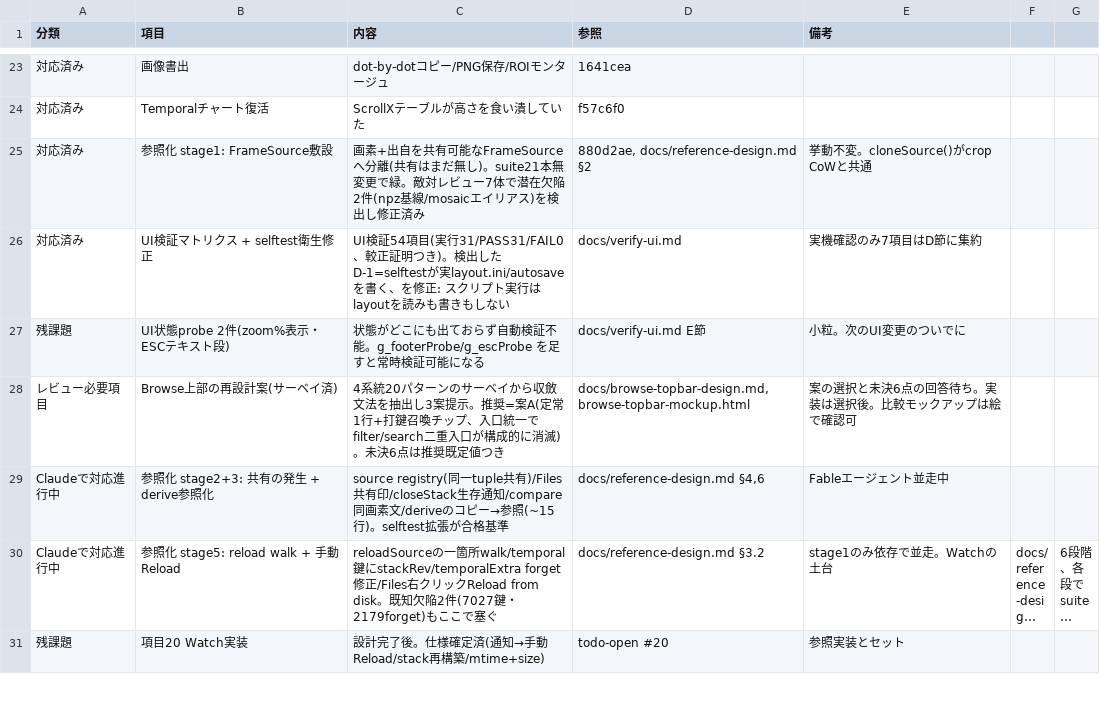
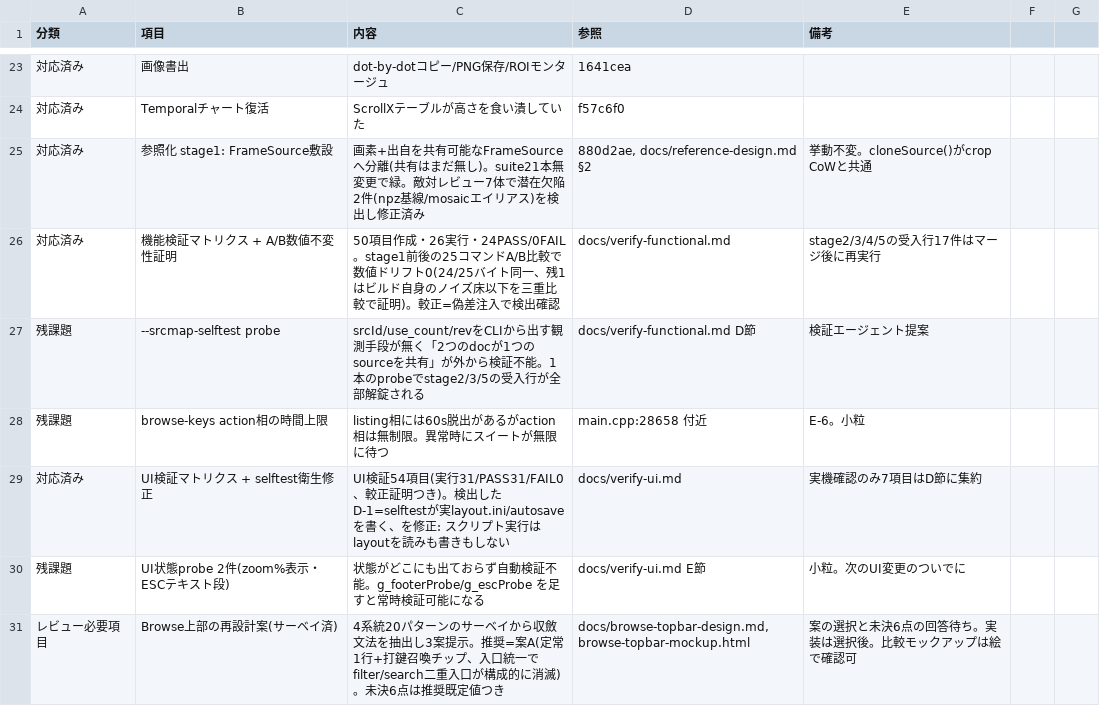
Before and after one commit to klimemam/viewer, a CSV file: docs/tasks.csv, drawn as a sheet; only a part is shown, gaps mark what is left out; the shorter side is filled out with more unchanged rows; long unchanged cells end in ….

```diff
--- a/docs/tasks.csv
+++ b/docs/tasks.csv
@@ -25,2 +25,5 @@
 "対応済み","参照化 stage1: FrameSource敷設","画素+出自を共有可能なFrameSourceへ分離(共有はまだ無し)。suite21本無変更で緑。敵対レビュー7体で潜在欠陥2件(npz基線/mosaicエイリアス)を検出し修正済み","880d2ae, docs/reference-design.md §2","挙動不変。cloneSource()がcrop CoWと共通"
+"対応済み","機能検証マトリクス + A/B数値不変性証明","50項目作成・26実行・24PASS/0FAIL。stage1前後の25コマンドA/B比較で数値ドリフト0(24/25バイト同一、残1はビルド自身のノイズ床以下を三重比較で証明)。較正=偽差注入で検出確認","docs/verify-functional.md","stage2/3/4/5の受入行17件はマージ後に再実行"
+"残課題","--srcmap-selftest probe","srcId/use_count/revをCLIから出す観測手段が無く「2つのdocが1つのsourceを共有」が外から検証不能。1本のprobeでstage2/3/5の受入行が全部解錠される","docs/verify-functional.md D節","検証エージェント提案"
+"残課題","browse-keys action相の時間上限","listing相には60s脱出があるがaction相は無制限。異常時にスイートが無限に待つ","main.cpp:28658 付近","E-6。小粒"
 "対応済み","UI検証マトリクス + selftest衛生修正","UI検証54項目(実行31/PASS31/FAIL0、較正証明つき)。検出したD-1=selftestが実layout.ini/autosaveを書く、を修正: スクリプト実行はlayoutを読みも書きもしない","docs/verify-ui.md","実機確認のみ7項目はD節に集約"
```
